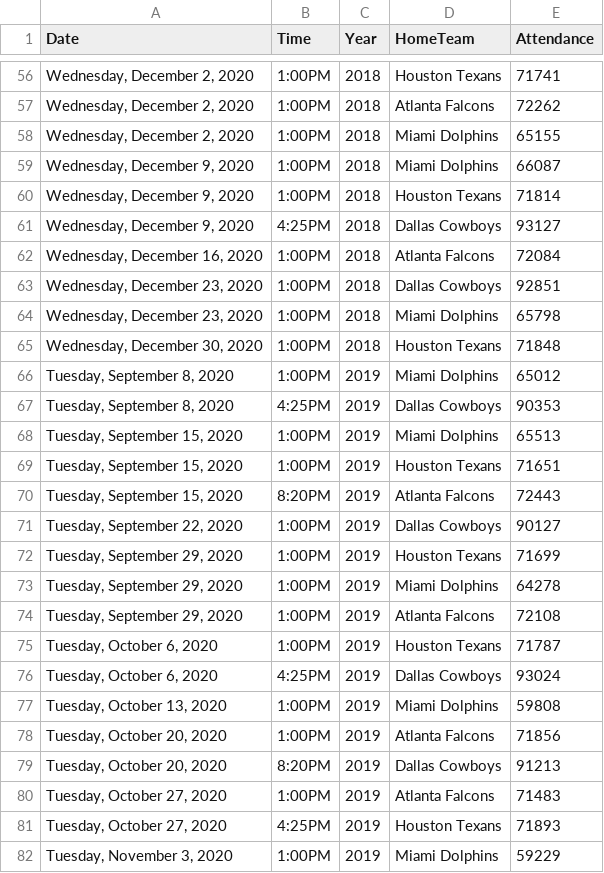
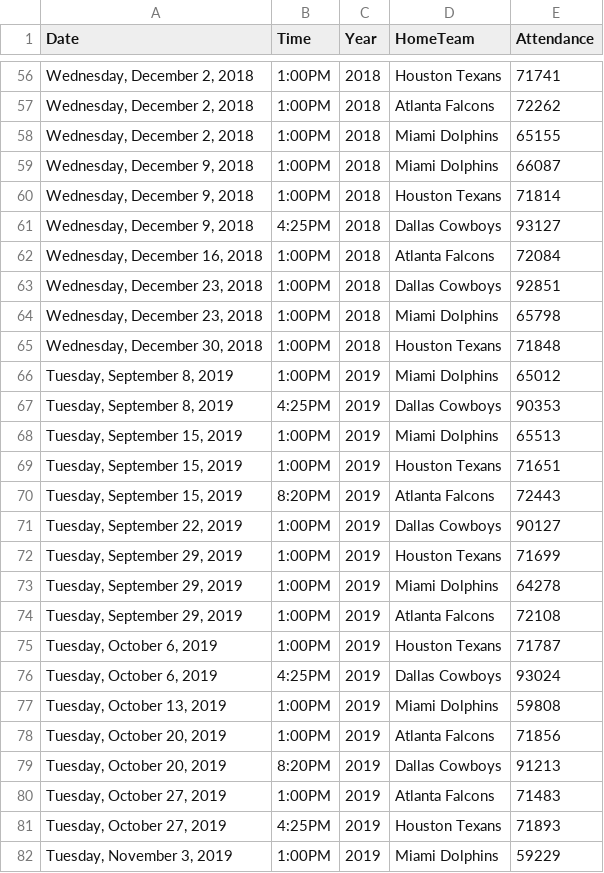
Before and after one commit to holden-herrell/IST718_GROUP_PROJECT, a CSV file: DATASETS/COMBINED DATA/NFL.csv, drawn as a sheet; only a part is shown, gaps mark what is left out; the diff covers the shown part only.

```diff
--- a/DATASETS/COMBINED DATA/NFL.csv
+++ b/DATASETS/COMBINED DATA/NFL.csv
@@ -56,27 +56,27 @@ Date,Time,Year,HomeTeam,Attendance
-"Wednesday, December 2, 2020",1:00PM,2018,Houston Texans,71741
-"Wednesday, December 2, 2020",1:00PM,2018,Atlanta Falcons,72262
-"Wednesday, December 2, 2020",1:00PM,2018,Miami Dolphins,65155
-"Wednesday, December 9, 2020",1:00PM,2018,Miami Dolphins,66087
-"Wednesday, December 9, 2020",1:00PM,2018,Houston Texans,71814
-"Wednesday, December 9, 2020",4:25PM,2018,Dallas Cowboys,93127
-"Wednesday, December 16, 2020",1:00PM,2018,Atlanta Falcons,72084
-"Wednesday, December 23, 2020",1:00PM,2018,Dallas Cowboys,92851
-"Wednesday, December 23, 2020",1:00PM,2018,Miami Dolphins,65798
-"Wednesday, December 30, 2020",1:00PM,2018,Houston Texans,71848
-"Tuesday, September 8, 2020",1:00PM,2019,Miami Dolphins,65012
-"Tuesday, September 8, 2020",4:25PM,2019,Dallas Cowboys,90353
-"Tuesday, September 15, 2020",1:00PM,2019,Miami Dolphins,65513
-"Tuesday, September 15, 2020",1:00PM,2019,Houston Texans,71651
-"Tuesday, September 15, 2020",8:20PM,2019,Atlanta Falcons,72443
-"Tuesday, September 22, 2020",1:00PM,2019,Dallas Cowboys,90127
-"Tuesday, September 29, 2020",1:00PM,2019,Houston Texans,71699
-"Tuesday, September 29, 2020",1:00PM,2019,Miami Dolphins,64278
-"Tuesday, September 29, 2020",1:00PM,2019,Atlanta Falcons,72108
-"Tuesday, October 6, 2020",1:00PM,2019,Houston Texans,71787
-"Tuesday, October 6, 2020",4:25PM,2019,Dallas Cowboys,93024
-"Tuesday, October 13, 2020",1:00PM,2019,Miami Dolphins,59808
-"Tuesday, October 20, 2020",1:00PM,2019,Atlanta Falcons,71856
-"Tuesday, October 20, 2020",8:20PM,2019,Dallas Cowboys,91213
-"Tuesday, October 27, 2020",1:00PM,2019,Atlanta Falcons,71483
-"Tuesday, October 27, 2020",4:25PM,2019,Houston Texans,71893
-"Tuesday, November 3, 2020",1:00PM,2019,Miami Dolphins,59229
+"Wednesday, December 2, 2018",1:00PM,2018,Houston Texans,71741
+"Wednesday, December 2, 2018",1:00PM,2018,Atlanta Falcons,72262
+"Wednesday, December 2, 2018",1:00PM,2018,Miami Dolphins,65155
+"Wednesday, December 9, 2018",1:00PM,2018,Miami Dolphins,66087
+"Wednesday, December 9, 2018",1:00PM,2018,Houston Texans,71814
+"Wednesday, December 9, 2018",4:25PM,2018,Dallas Cowboys,93127
+"Wednesday, December 16, 2018",1:00PM,2018,Atlanta Falcons,72084
+"Wednesday, December 23, 2018",1:00PM,2018,Dallas Cowboys,92851
+"Wednesday, December 23, 2018",1:00PM,2018,Miami Dolphins,65798
+"Wednesday, December 30, 2018",1:00PM,2018,Houston Texans,71848
+"Tuesday, September 8, 2019",1:00PM,2019,Miami Dolphins,65012
+"Tuesday, September 8, 2019",4:25PM,2019,Dallas Cowboys,90353
+"Tuesday, September 15, 2019",1:00PM,2019,Miami Dolphins,65513
+"Tuesday, September 15, 2019",1:00PM,2019,Houston Texans,71651
+"Tuesday, September 15, 2019",8:20PM,2019,Atlanta Falcons,72443
+"Tuesday, September 22, 2019",1:00PM,2019,Dallas Cowboys,90127
+"Tuesday, September 29, 2019",1:00PM,2019,Houston Texans,71699
+"Tuesday, September 29, 2019",1:00PM,2019,Miami Dolphins,64278
+"Tuesday, September 29, 2019",1:00PM,2019,Atlanta Falcons,72108
+"Tuesday, October 6, 2019",1:00PM,2019,Houston Texans,71787
+"Tuesday, October 6, 2019",4:25PM,2019,Dallas Cowboys,93024
+"Tuesday, October 13, 2019",1:00PM,2019,Miami Dolphins,59808
+"Tuesday, October 20, 2019",1:00PM,2019,Atlanta Falcons,71856
+"Tuesday, October 20, 2019",8:20PM,2019,Dallas Cowboys,91213
+"Tuesday, October 27, 2019",1:00PM,2019,Atlanta Falcons,71483
+"Tuesday, October 27, 2019",4:25PM,2019,Houston Texans,71893
+"Tuesday, November 3, 2019",1:00PM,2019,Miami Dolphins,59229
```
Also changed, not shown: 69 edited cells elsewhere in this file.
